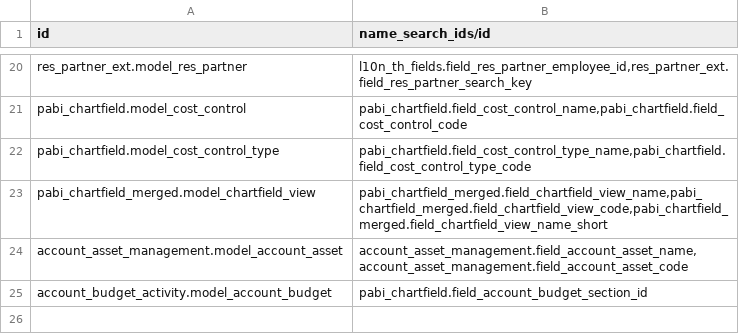
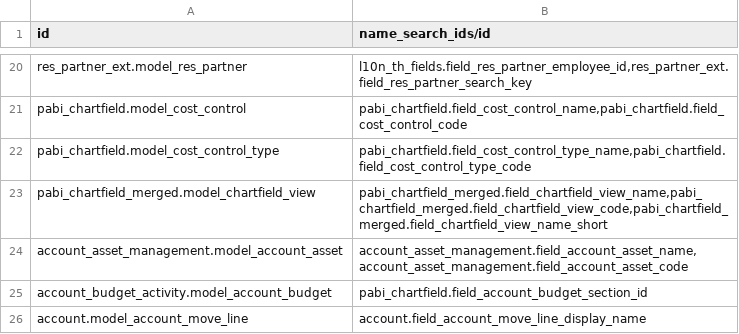
Before and after one commit to pabi2/pb2_addons, a CSV file: pabi_name_search/ir.model.csv, drawn as a sheet; only a part is shown, gaps mark what is left out.

Commit message:
Add display name as searchable on journal items

```diff
--- a/pabi_name_search/ir.model.csv
+++ b/pabi_name_search/ir.model.csv
@@ -25 +25,2 @@ account_asset_management.model_account_asset,"account_asset_management.field_acc
 account_budget_activity.model_account_budget,"pabi_chartfield.field_account_budget_section_id"
+account.model_account_move_line,"account.field_account_move_line_display_name"
```
